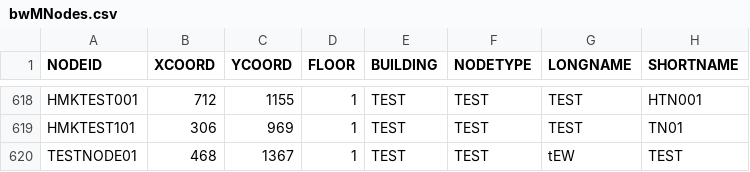
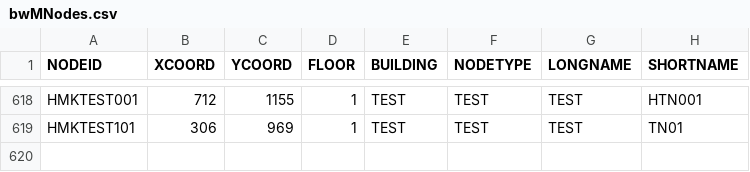
Before and after one commit to dacs30/software-engineering-project, a CSV file: data/bwMNodes.csv, drawn as a sheet; only a part is shown, gaps mark what is left out.

```diff
--- a/data/bwMNodes.csv
+++ b/data/bwMNodes.csv
@@ -619,2 +619 @@ HMKTEST001,712,1155,1,TEST,TEST,TEST,HTN001,
 HMKTEST101,306,969,1,TEST,TEST,TEST,TN01,
-TESTNODE01,468,1367,1,TEST,TEST,tEW,TEST,
```
Also changed, not shown: 1 other file.
